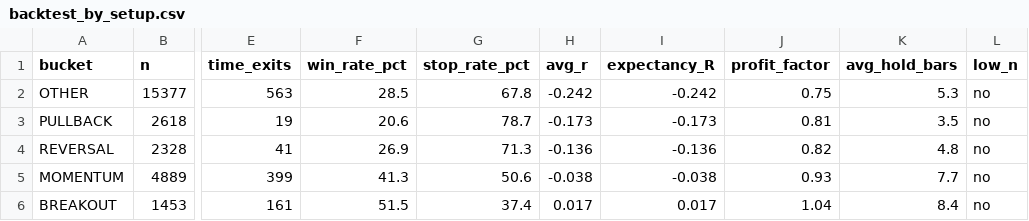
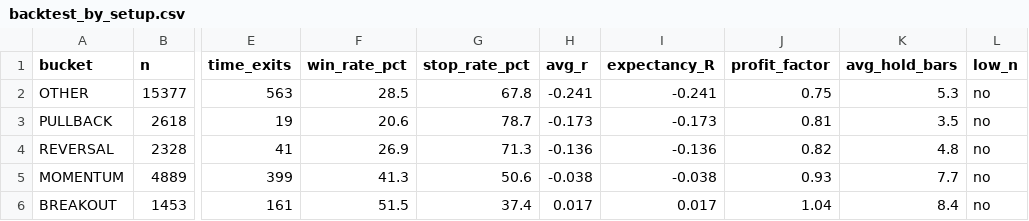
Before and after one commit to Gdsk-Sravan/Analyse-recommend-track, a CSV file: backtest_staging/backtest_by_setup.csv, drawn as a sheet; only a part is shown, gaps mark what is left out; the diff names each change by its address in the sheet, - before the commit and + after, or states it on an @@ line.

```diff
--- a/backtest_staging/backtest_by_setup.csv
+++ b/backtest_staging/backtest_by_setup.csv
-H2 (avg_r): -0.242
+H2 (avg_r): -0.241
-I2 (expectancy_R): -0.242
+I2 (expectancy_R): -0.241
```
Also changed, not shown: backtest_staging/backtest_by_regime.csv, backtest_staging/backtest_raw.csv, 5 other files.
